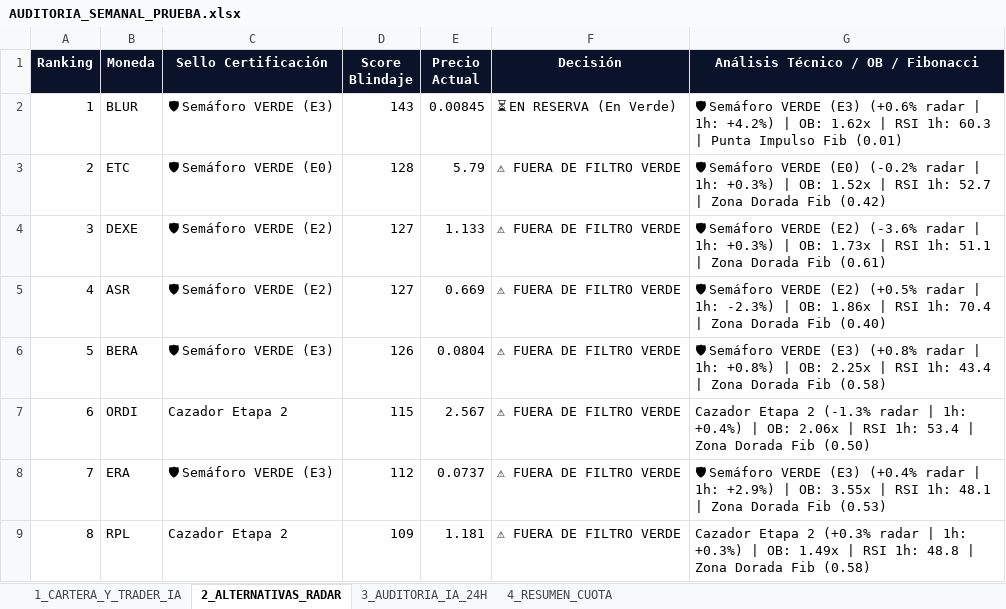
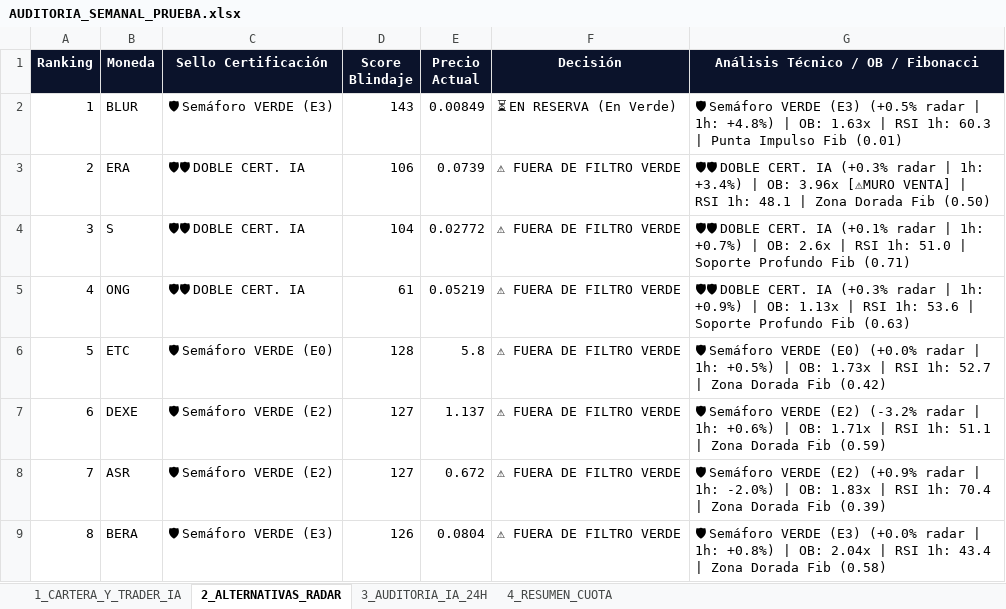
Before and after one commit to kjanoto-coder/panel-cripto, an Excel workbook: AUDITORIA_SEMANAL_PRUEBA.xlsx, sheet 2_ALTERNATIVAS_RADAR, drawn as a sheet; values as stored, in another font and other column widths than the file's, no borders; the diff names each change by its address in the sheet, - before the commit and + after, or states it on an @@ line.

```diff
--- a/AUDITORIA_SEMANAL_PRUEBA.xlsx (sheet 2_ALTERNATIVAS_RADAR)
+++ b/AUDITORIA_SEMANAL_PRUEBA.xlsx (sheet 2_ALTERNATIVAS_RADAR)
-E2 (Precio Actual): 0.00845
+E2 (Precio Actual): 0.00849
-G2: …VERDE (E3) (+0.6% radar | 1h: +4.2%) | OB: 1.62x | RSI…
+G2: …VERDE (E3) (+0.5% radar | 1h: +4.8%) | OB: 1.63x | RSI…
-B3 (Moneda): ETC
+B3 (Moneda): ERA
-C3 (Sello Certificación): 🛡 Semáforo VERDE (E0)
+C3 (Sello Certificación): 🛡🛡 DOBLE CERT. IA
-D3 (Score Blindaje): 128
+D3 (Score Blindaje): 106
-E3 (Precio Actual): 5.79
+E3 (Precio Actual): 0.0739
-G3: 🛡 Semáforo VERDE (E0) (-0.2% radar | 1h: +0.3%) | OB: 1.52x | RSI 1h: 52.7 | Zona Dorada Fib (0.42)
+G3: 🛡🛡 DOBLE CERT. IA (+0.3% radar | 1h: +3.4%) | OB: 3.96x [⚠MURO VENTA] | RSI 1h: 48.1 | Zona Dorada Fib (0.50)
-B4 (Moneda): DEXE
+B4 (Moneda): S
-C4:C5 (Sello Certificación): 🛡 Semáforo VERDE (E2)
+C4:C5 (Sello Certificación): 🛡🛡 DOBLE CERT. IA
-D4 (Score Blindaje): 127
+D4 (Score Blindaje): 104
-E4 (Precio Actual): 1.133
+E4 (Precio Actual): 0.02772
-G4: 🛡 Semáforo VERDE (E2) (-3.6% radar | 1h: +0.3%) | OB: 1.73x | RSI 1h: 51.1 | Zona Dorada Fib (0.61)
+G4: 🛡🛡 DOBLE CERT. IA (+0.1% radar | 1h: +0.7%) | OB: 2.6x | RSI 1h: 51.0 | Soporte Profundo Fib (0.71)
-B5 (Moneda): ASR
+B5 (Moneda): ONG
-D5 (Score Blindaje): 127
+D5 (Score Blindaje): 61
-E5 (Precio Actual): 0.669
+E5 (Precio Actual): 0.05219
-G5: 🛡 Semáforo VERDE (E2) (+0.5% radar | 1h: -2.3%) | OB: 1.86x | RSI 1h: 70.4 | Zona Dorada Fib (0.40)
+G5: 🛡🛡 DOBLE CERT. IA (+0.3% radar | 1h: +0.9%) | OB: 1.13x | RSI 1h: 53.6 | Soporte Profundo Fib (0.63)
-B6 (Moneda): BERA
+B6 (Moneda): ETC
-C6 (Sello Certificación): 🛡 Semáforo VERDE (E3)
+C6 (Sello Certificación): 🛡 Semáforo VERDE (E0)
-D6 (Score Blindaje): 126
+D6 (Score Blindaje): 128
-E6 (Precio Actual): 0.0804
+E6 (Precio Actual): 5.8
-G6: …Semáforo VERDE (E3) (+0.8% radar | 1h: +0.8%) | OB: 2.25x | RSI 1h: 43.4 | Zona Dorada Fib (0.58)
+G6: …Semáforo VERDE (E0) (+0.0% radar | 1h: +0.5%) | OB: 1.73x | RSI 1h: 52.7 | Zona Dorada Fib (0.42)
-B7 (Moneda): ORDI
+B7 (Moneda): DEXE
-C7 (Sello Certificación): Cazador Etapa 2
+C7 (Sello Certificación): 🛡 Semáforo VERDE (E2)
-D7 (Score Blindaje): 115
+D7 (Score Blindaje): 127
-E7 (Precio Actual): 2.567
+E7 (Precio Actual): 1.137
-G7: Cazador Etapa 2 (-1.3% radar | 1h: +0.4%) | OB: 2.06x | RSI 1h: 53.4 | Zona Dorada Fib (0.50)
+G7: 🛡 Semáforo VERDE (E2) (-3.2% radar | 1h: +0.6%) | OB: 1.71x | RSI 1h: 51.1 | Zona Dorada Fib (0.59)
-B8 (Moneda): ERA
+B8 (Moneda): ASR
-C8 (Sello Certificación): 🛡 Semáforo VERDE (E3)
+C8 (Sello Certificación): 🛡 Semáforo VERDE (E2)
-D8 (Score Blindaje): 112
+D8 (Score Blindaje): 127
-E8 (Precio Actual): 0.0737
+E8 (Precio Actual): 0.672
-G8: …Semáforo VERDE (E3) (+0.4% radar | 1h: +2.9%) | OB: 3.55x | RSI 1h: 48.1 | Zona Dorada Fib (0.53)
+G8: …Semáforo VERDE (E2) (+0.9% radar | 1h: -2.0%) | OB: 1.83x | RSI 1h: 70.4 | Zona Dorada Fib (0.39)
-B9 (Moneda): RPL
+B9 (Moneda): BERA
-C9 (Sello Certificación): Cazador Etapa 2
+C9 (Sello Certificación): 🛡 Semáforo VERDE (E3)
-D9 (Score Blindaje): 109
+D9 (Score Blindaje): 126
-E9 (Precio Actual): 1.181
+E9 (Precio Actual): 0.0804
-G9: Cazador Etapa 2 (+0.3% radar | 1h: +0.3%) | OB: 1.49x | RSI 1h: 48.8 | Zona…
+G9: 🛡 Semáforo VERDE (E3) (+0.0% radar | 1h: +0.8%) | OB: 2.04x | RSI 1h: 43.4 | Zona…
```
Also changed, not shown: sheet 3_AUDITORIA_IA_24H, 1 other file.
